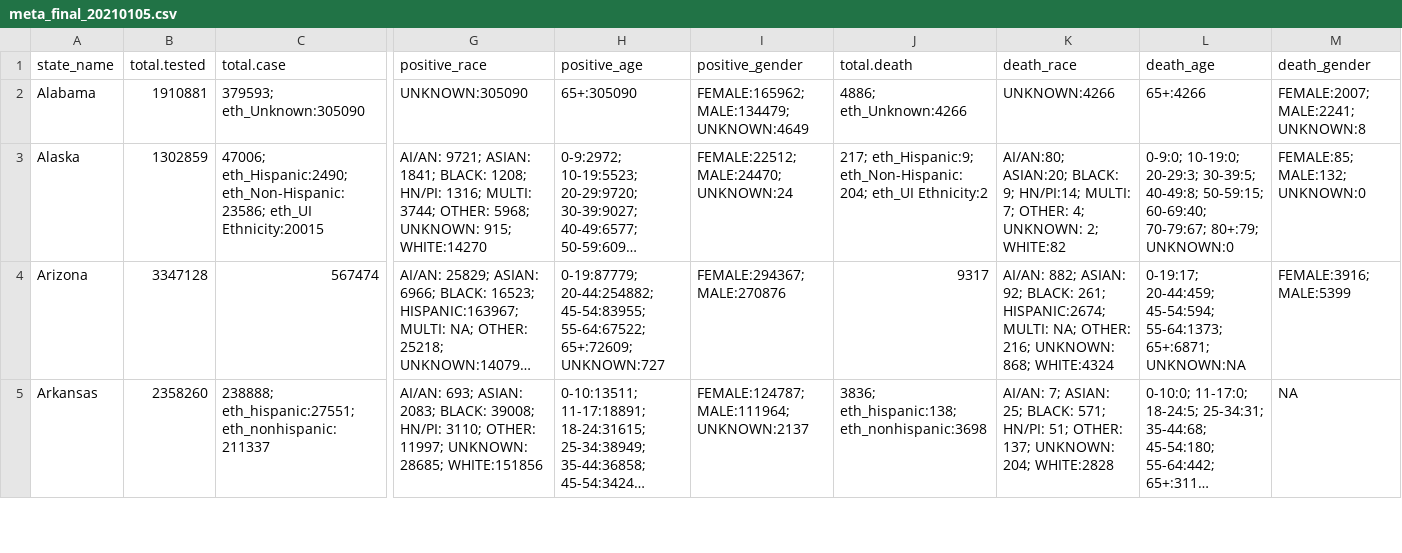
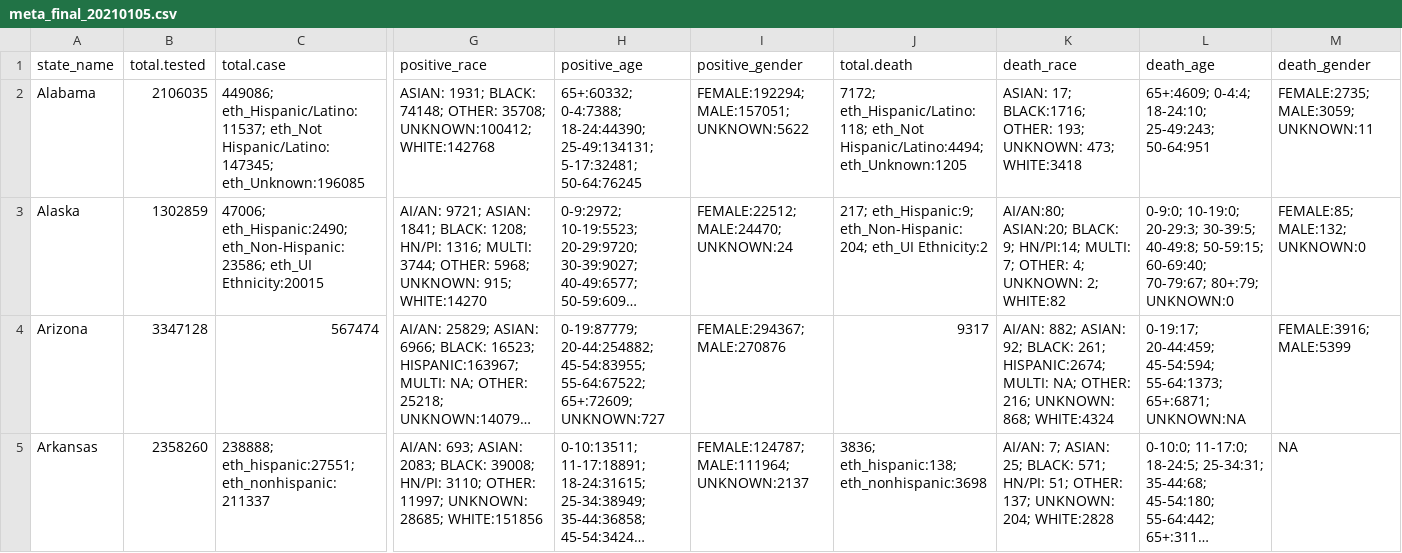
Before and after one commit to therandomwa/covid_us_states_tracking, a CSV file: Data/raw_states/meta_final_20210105.csv, drawn as a sheet; only a part is shown, gaps mark what is left out; long unchanged cells end in …; the diff covers the shown part only; the diff names each change by its address in the sheet, - before the commit and + after, or states it on an @@ line.

```diff
--- a/Data/raw_states/meta_final_20210105.csv
+++ b/Data/raw_states/meta_final_20210105.csv
-B2 (total.tested): 1910881
+B2 (total.tested): 2106035
-C2 (total.case): 379593; eth_Unknown:305090
+C2 (total.case): 449086; eth_Hispanic/Latino:11537; eth_Not Hispanic/Latino:147345; eth_Unknown:196085
-G2 (positive_race): UNKNOWN:305090
+G2 (positive_race): ASIAN: 1931; BLACK: 74148; OTHER: 35708; UNKNOWN:100412; WHITE:142768
-H2 (positive_age): 65+:305090
+H2 (positive_age): 65+:60332; 0-4:7388; 18-24:44390; 25-49:134131; 5-17:32481; 50-64:76245
-I2 (positive_gender): FEMALE:165962; MALE:134479; UNKNOWN:4649
+I2 (positive_gender): FEMALE:192294; MALE:157051; UNKNOWN:5622
-J2 (total.death): 4886; eth_Unknown:4266
+J2 (total.death): 7172; eth_Hispanic/Latino:118; eth_Not Hispanic/Latino:4494; eth_Unknown:1205
-K2 (death_race): UNKNOWN:4266
+K2 (death_race): ASIAN: 17; BLACK:1716; OTHER: 193; UNKNOWN: 473; WHITE:3418
-L2 (death_age): 65+:4266
+L2 (death_age): 65+:4609; 0-4:4; 18-24:10; 25-49:243; 50-64:951
-M2 (death_gender): FEMALE:2007; MALE:2241; UNKNOWN:8
+M2 (death_gender): FEMALE:2735; MALE:3059; UNKNOWN:11
```
Also changed, not shown: 4 removed rows and 42 edited cells elsewhere in this file, Data/raw_states/meta_2021-01-05_aw.csv, 2 other files.
